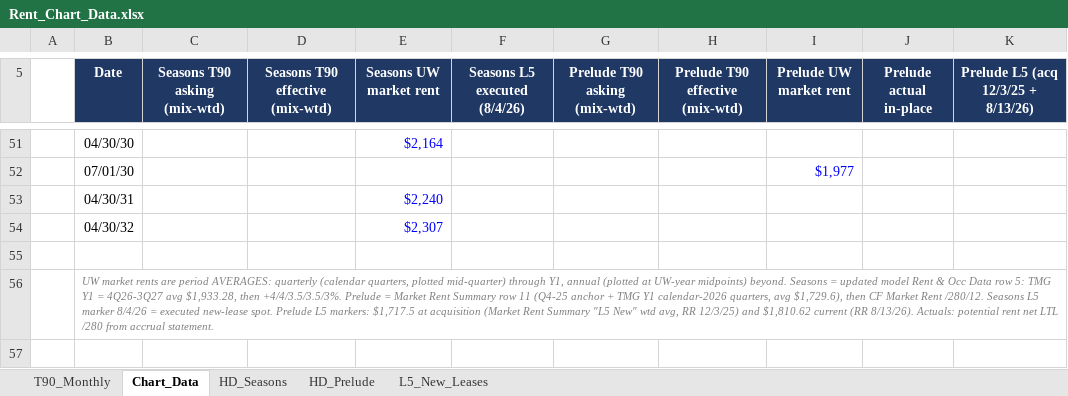
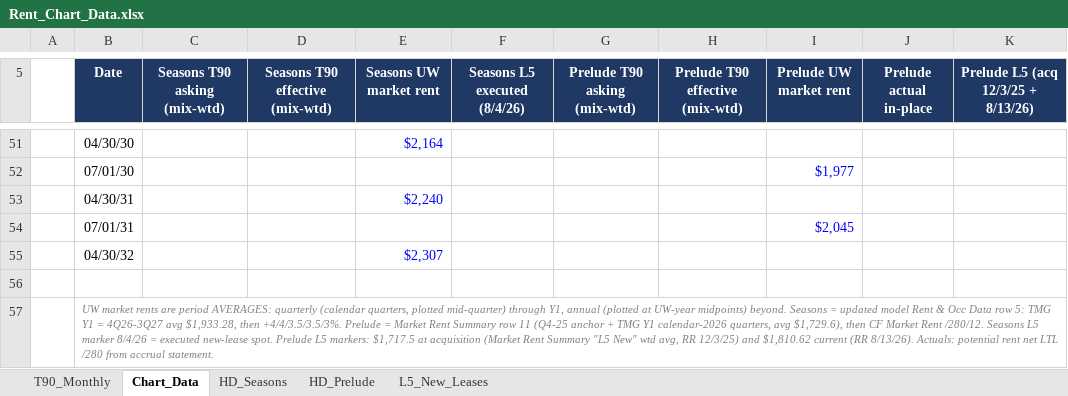
Before and after one commit to rich-f-ritter/Boise-Deals, an Excel workbook: knowledge/exhibits/Rent_Chart_Data.xlsx, sheet Chart_Data, drawn as a sheet; only a part is shown, gaps mark what is left out; values as stored, in another font and other column widths than the file's, no borders; the diff names each change by its address in the sheet, - before the commit and + after, or states it on an @@ line.

```diff
--- a/knowledge/exhibits/Rent_Chart_Data.xlsx (sheet Chart_Data)
+++ b/knowledge/exhibits/Rent_Chart_Data.xlsx (sheet Chart_Data)
+row 54:  | 07/01/31 |  |  |  |  |  |  | $2,045
```
Also changed, not shown: 2 other files.
